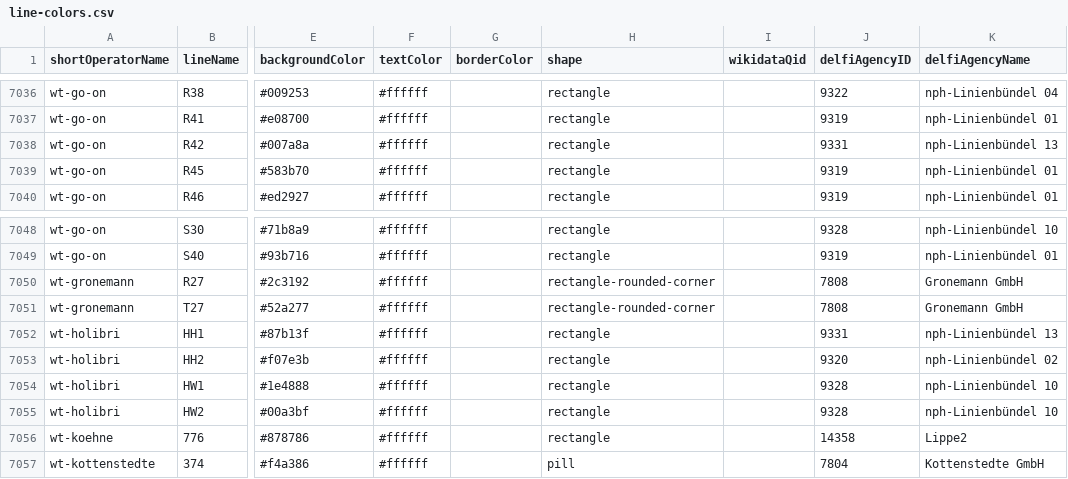
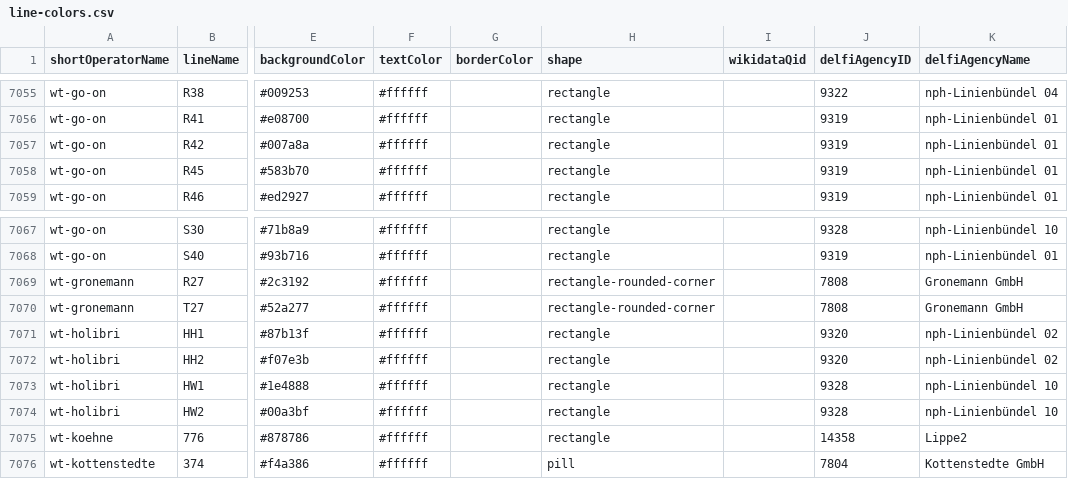
Before and after one commit to Traewelling/line-colors, a CSV file: line-colors.csv, drawn as a sheet; only a part is shown, gaps mark what is left out; addresses are those after the commit; the diff covers the shown part only; the diff names each change by its address in the sheet, - before the commit and + after, or states it on an @@ line.

```diff
--- a/line-colors.csv
+++ b/line-colors.csv
-J7057 (delfiAgencyID): 9331
+J7057 (delfiAgencyID): 9319
-K7057 (delfiAgencyName): nph-Linienbündel 13
+K7057 (delfiAgencyName): nph-Linienbündel 01
-J7071 (delfiAgencyID): 9331
+J7071 (delfiAgencyID): 9320
-K7071 (delfiAgencyName): nph-Linienbündel 13
+K7071 (delfiAgencyName): nph-Linienbündel 02
```
Also changed, not shown: 19 added rows and 2 edited cells elsewhere in this file, 1 other file.
